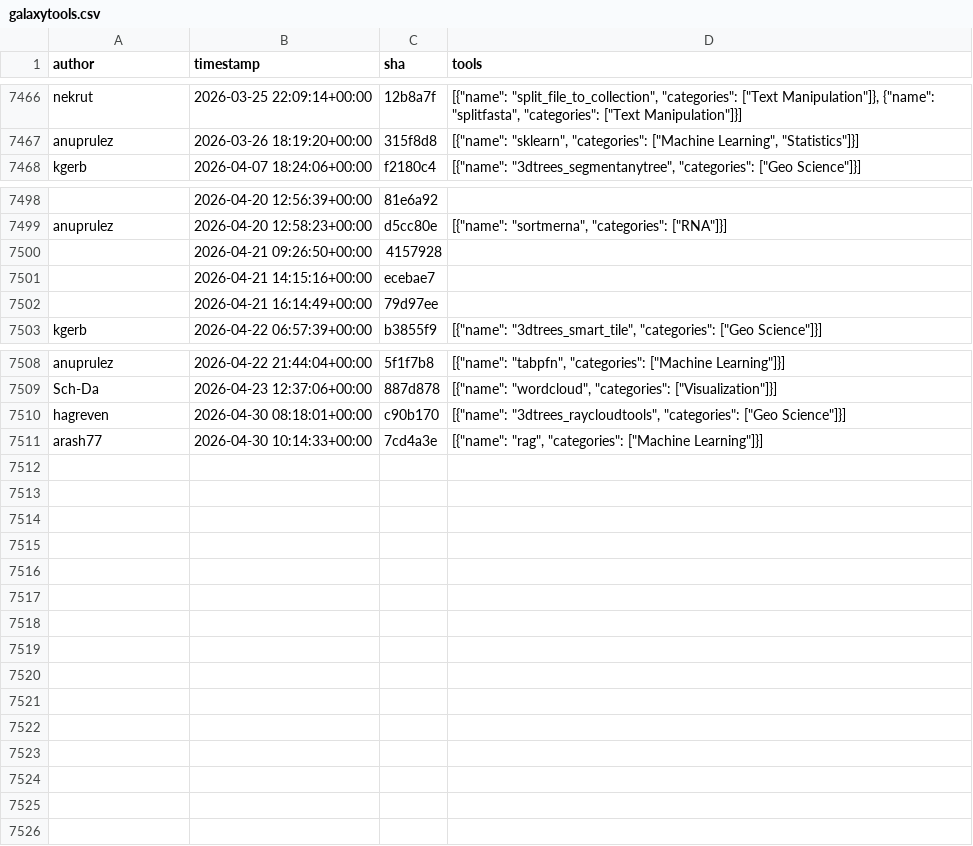
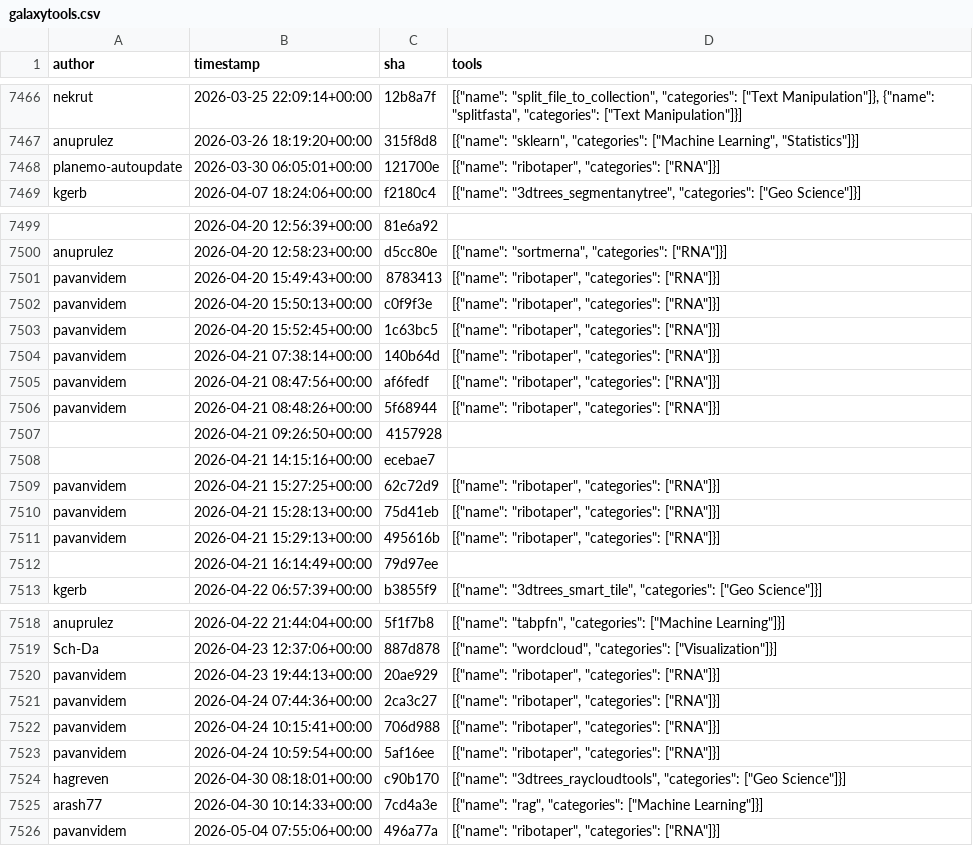
Before and after one commit to kostrykin/galaxy-community-activities, a CSV file: cache/repositories/bgruening/galaxytools.csv, drawn as a sheet; only a part is shown, gaps mark what is left out; the diff names each change by its address in the sheet, - before the commit and + after, or states it on an @@ line.

```diff
--- a/cache/repositories/bgruening/galaxytools.csv
+++ b/cache/repositories/bgruening/galaxytools.csv
+row 7468: planemo-autoupdate | 2026-03-30 06:05:01+00:00 | 121700e | [{"name": "ribotaper", "categories": ["RNA"]}]
+row 7501: pavanvidem | 2026-04-20 15:49:43+00:00 | 8783413 | [{"name": "ribotaper", "categories": ["RNA"]}]
+row 7502: pavanvidem | 2026-04-20 15:50:13+00:00 | c0f9f3e | [{"name": "ribotaper", "categories": ["RNA"]}]
+row 7503: pavanvidem | 2026-04-20 15:52:45+00:00 | 1c63bc5 | [{"name": "ribotaper", "categories": ["RNA"]}]
+row 7504: pavanvidem | 2026-04-21 07:38:14+00:00 | 140b64d | [{"name": "ribotaper", "categories": ["RNA"]}]
+row 7505: pavanvidem | 2026-04-21 08:47:56+00:00 | af6fedf | [{"name": "ribotaper", "categories": ["RNA"]}]
+row 7506: pavanvidem | 2026-04-21 08:48:26+00:00 | 5f68944 | [{"name": "ribotaper", "categories": ["RNA"]}]
+row 7509: pavanvidem | 2026-04-21 15:27:25+00:00 | 62c72d9 | [{"name": "ribotaper", "categories": ["RNA"]}]
+row 7510: pavanvidem | 2026-04-21 15:28:13+00:00 | 75d41eb | [{"name": "ribotaper", "categories": ["RNA"]}]
+row 7511: pavanvidem | 2026-04-21 15:29:13+00:00 | 495616b | [{"name": "ribotaper", "categories": ["RNA"]}]
+row 7520: pavanvidem | 2026-04-23 19:44:13+00:00 | 20ae929 | [{"name": "ribotaper", "categories": ["RNA"]}]
+row 7521: pavanvidem | 2026-04-24 07:44:36+00:00 | 2ca3c27 | [{"name": "ribotaper", "categories": ["RNA"]}]
+row 7522: pavanvidem | 2026-04-24 10:15:41+00:00 | 706d988 | [{"name": "ribotaper", "categories": ["RNA"]}]
+row 7523: pavanvidem | 2026-04-24 10:59:54+00:00 | 5af16ee | [{"name": "ribotaper", "categories": ["RNA"]}]
+row 7526: pavanvidem | 2026-05-04 07:55:06+00:00 | 496a77a | [{"name": "ribotaper", "categories": ["RNA"]}]
```
